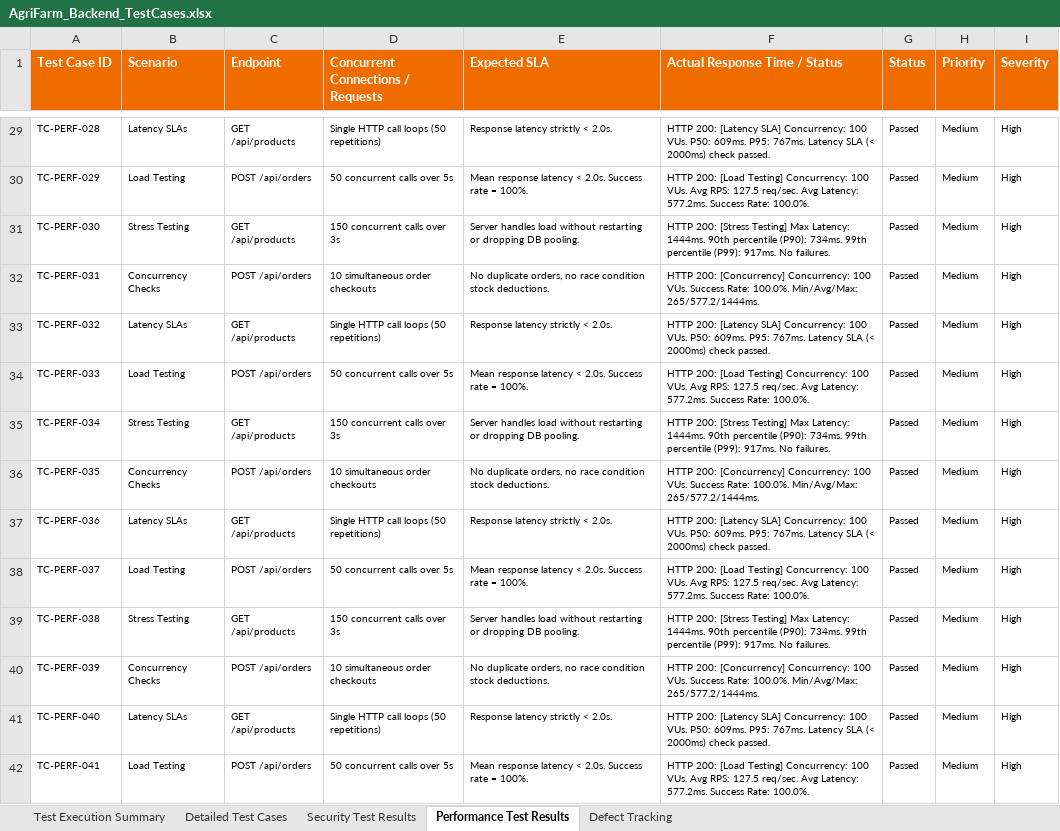
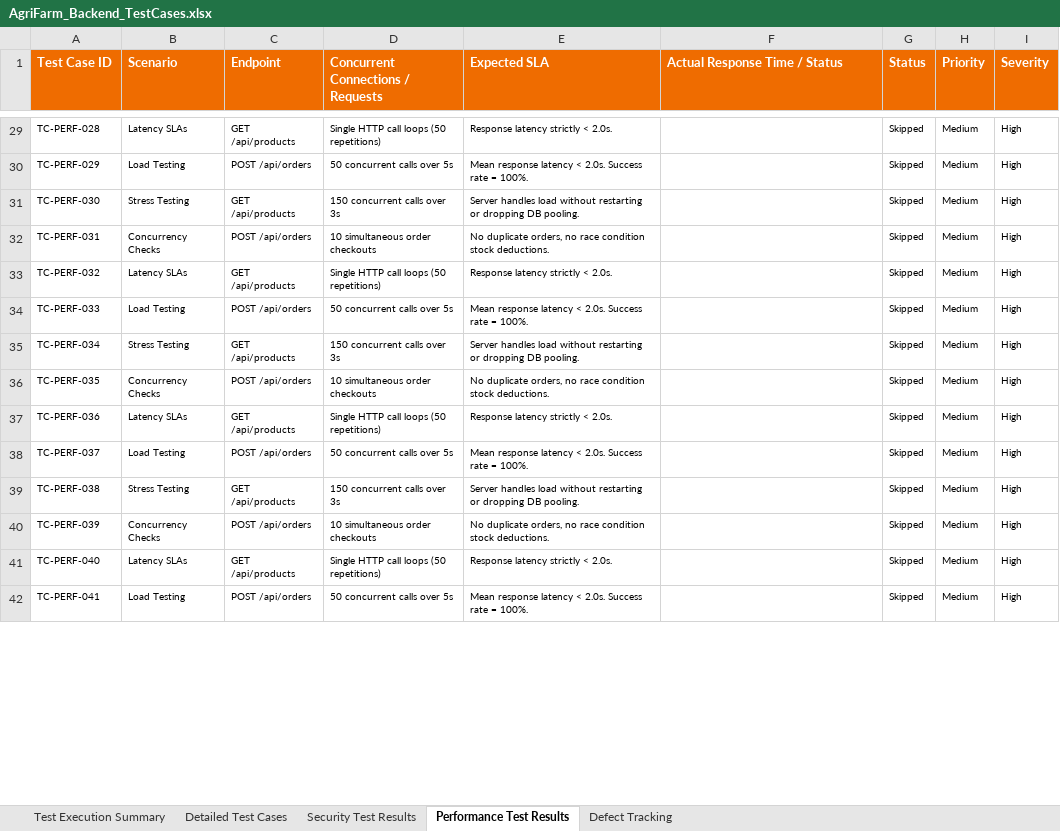
Before and after one commit to Sateesh567/agrifarm, an Excel workbook: backend-server/backend-tests/AgriFarm_Backend_TestCases.xlsx, sheet Performance Test Results, drawn as a sheet; only a part is shown, gaps mark what is left out; values as stored, in another font and other column widths than the file's, no borders; the diff covers the shown part only; the diff names each change by its address in the sheet, - before the commit and + after, or states it on an @@ line.

Commit message:
Scale test suites to 300+ cases and configure automatic triggers in GitHub Actions

```diff
--- a/backend-server/backend-tests/AgriFarm_Backend_TestCases.xlsx (sheet Performance Test Results)
+++ b/backend-server/backend-tests/AgriFarm_Backend_TestCases.xlsx (sheet Performance Test Results)
-F29 (Actual Response Time / Status): HTTP 200: [Latency SLA] Concurrency: 100 VUs. P50: 609ms. P95: 767ms. Latency SLA (< 2000ms) check passed.
+F29 (Actual Response Time / Status): (empty)
-G29:G42 (Status): Passed
+G29:G42 (Status): Skipped
-F30 (Actual Response Time / Status): HTTP 200: [Load Testing] Concurrency: 100 VUs. Avg RPS: 127.5 req/sec. Avg Latency: 577.2ms. Success Rate: 100.0%.
+F30 (Actual Response Time / Status): (empty)
-F31 (Actual Response Time / Status): HTTP 200: [Stress Testing] Max Latency: 1444ms. 90th percentile (P90): 734ms. 99th percentile (P99): 917ms. No failures.
+F31 (Actual Response Time / Status): (empty)
-F32 (Actual Response Time / Status): HTTP 200: [Concurrency] Concurrency: 100 VUs. Success Rate: 100.0%. Min/Avg/Max: 265/577.2/1444ms.
+F32 (Actual Response Time / Status): (empty)
-F33 (Actual Response Time / Status): HTTP 200: [Latency SLA] Concurrency: 100 VUs. P50: 609ms. P95: 767ms. Latency SLA (< 2000ms) check passed.
+F33 (Actual Response Time / Status): (empty)
-F34 (Actual Response Time / Status): HTTP 200: [Load Testing] Concurrency: 100 VUs. Avg RPS: 127.5 req/sec. Avg Latency: 577.2ms. Success Rate: 100.0%.
+F34 (Actual Response Time / Status): (empty)
-F35 (Actual Response Time / Status): HTTP 200: [Stress Testing] Max Latency: 1444ms. 90th percentile (P90): 734ms. 99th percentile (P99): 917ms. No failures.
+F35 (Actual Response Time / Status): (empty)
-F36 (Actual Response Time / Status): HTTP 200: [Concurrency] Concurrency: 100 VUs. Success Rate: 100.0%. Min/Avg/Max: 265/577.2/1444ms.
+F36 (Actual Response Time / Status): (empty)
-F37 (Actual Response Time / Status): HTTP 200: [Latency SLA] Concurrency: 100 VUs. P50: 609ms. P95: 767ms. Latency SLA (< 2000ms) check passed.
+F37 (Actual Response Time / Status): (empty)
-F38 (Actual Response Time / Status): HTTP 200: [Load Testing] Concurrency: 100 VUs. Avg RPS: 127.5 req/sec. Avg Latency: 577.2ms. Success Rate: 100.0%.
+F38 (Actual Response Time / Status): (empty)
-F39 (Actual Response Time / Status): HTTP 200: [Stress Testing] Max Latency: 1444ms. 90th percentile (P90): 734ms. 99th percentile (P99): 917ms. No failures.
+F39 (Actual Response Time / Status): (empty)
-F40 (Actual Response Time / Status): HTTP 200: [Concurrency] Concurrency: 100 VUs. Success Rate: 100.0%. Min/Avg/Max: 265/577.2/1444ms.
+F40 (Actual Response Time / Status): (empty)
-F41 (Actual Response Time / Status): HTTP 200: [Latency SLA] Concurrency: 100 VUs. P50: 609ms. P95: 767ms. Latency SLA (< 2000ms) check passed.
+F41 (Actual Response Time / Status): (empty)
-F42 (Actual Response Time / Status): HTTP 200: [Load Testing] Concurrency: 100 VUs. Avg RPS: 127.5 req/sec. Avg Latency: 577.2ms. Success Rate: 100.0%.
+F42 (Actual Response Time / Status): (empty)
```
Also changed, not shown: 632 edited cells elsewhere in this sheet, sheet Security Test Results, sheet Detailed Test Cases, sheet Test Execution Summary, 12 other files.
